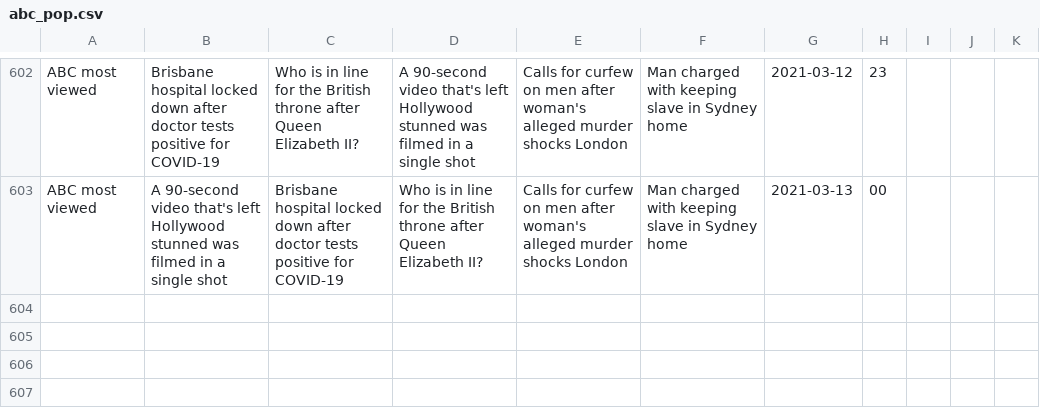
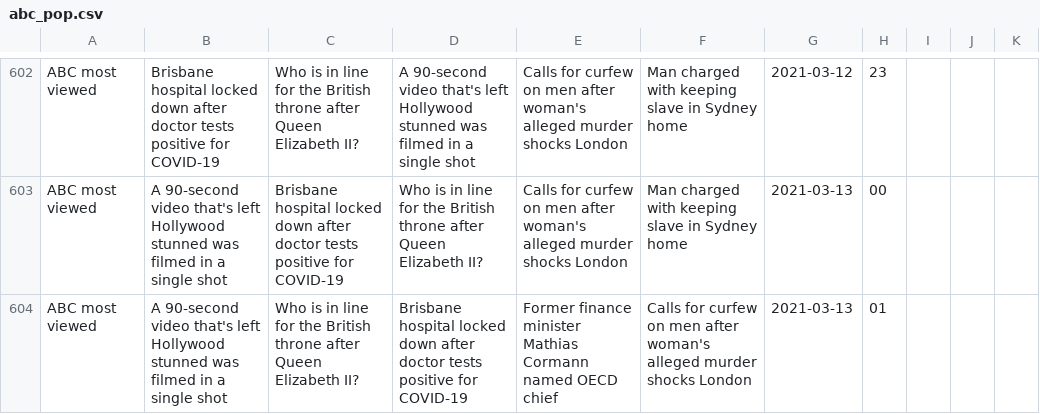
Before and after one commit to joshnicholas/trends, a CSV file: data/abc_pop.csv, drawn as a sheet; only a part is shown, gaps mark what is left out.

Commit message:
Latest data: Fri Mar 12 15:34:32 UTC 2021

```diff
--- a/data/abc_pop.csv
+++ b/data/abc_pop.csv
@@ -603 +603,2 @@ ABC most viewed,Brisbane hospital locked down after doctor tests positive for CO
 ABC most viewed,A 90-second video that's left Hollywood stunned was filmed in a single shot,Brisbane hospital locked down after doctor tests positive for COVID-19,Who is in line for the British throne after Queen Elizabeth II?,Calls for curfew on men after woman's alleged murder shocks London,Man charged with keeping slave in Sydney home,2021-03-13,00,,,
+ABC most viewed,A 90-second video that's left Hollywood stunned was filmed in a single shot,Who is in line for the British throne after Queen Elizabeth II?,Brisbane hospital locked down after doctor tests positive for COVID-19,Former finance minister Mathias Cormann named OECD chief,Calls for curfew on men after woman's alleged murder shocks London,2021-03-13,01,,,
```
